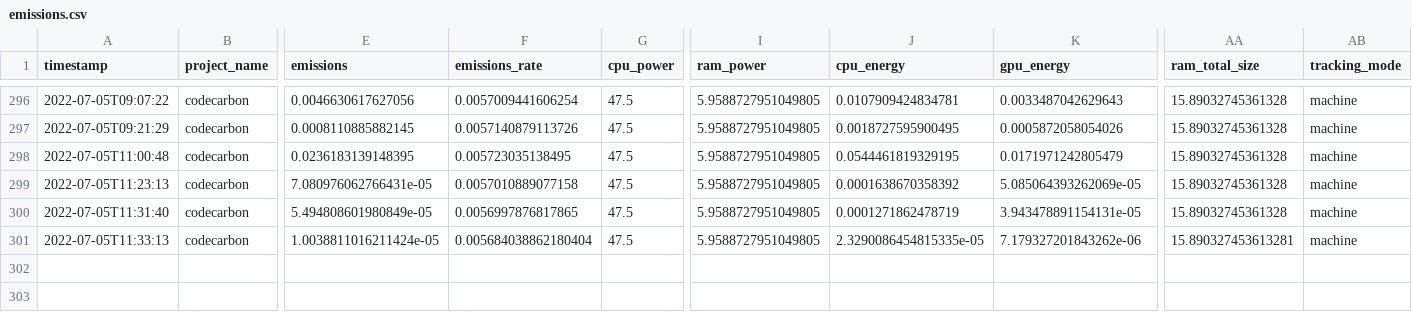
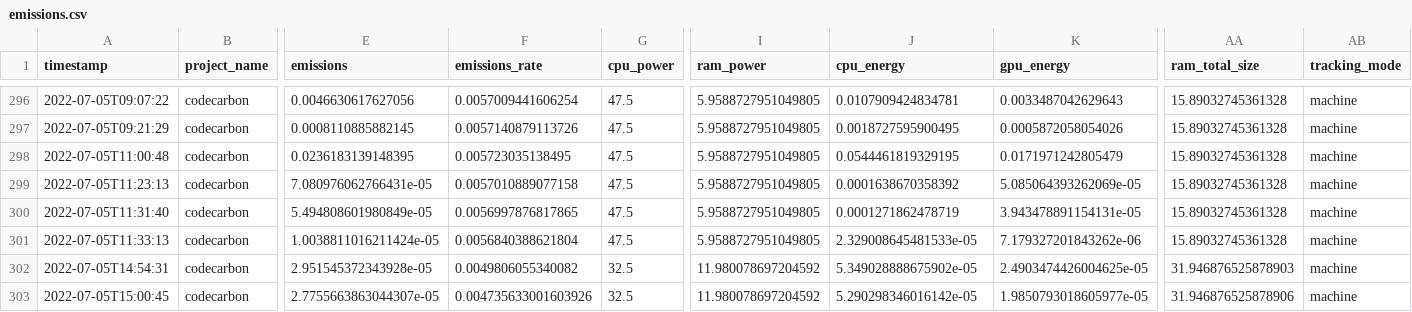
Before and after one commit to Llewe/Autonome-Systeme-Praktikum, a CSV file: out/emissions.csv, drawn as a sheet; only a part is shown, gaps mark what is left out; rows hold the shown columns only; the diff names each change by its address in the sheet, - before the commit and + after, or states it on an @@ line.

```diff
--- a/out/emissions.csv
+++ b/out/emissions.csv
-F301 (emissions_rate): 0.005684038862180404
+F301 (emissions_rate): 0.0056840388621804
-J301 (cpu_energy): 2.3290086454815335e-05
+J301 (cpu_energy): 2.329008645481533e-05
-AA301 (ram_total_size): 15.890327453613281
+AA301 (ram_total_size): 15.89032745361328
+row 302: 2022-07-05T14:54:31 | codecarbon | 2.951545372343928e-05 | 0.0049806055340082 | 32.5 | 11.980078697204592 | 5.349028888675902e-05 | 2.4903474426004625e-05 | 31.946876525878903 | machine
+row 303: 2022-07-05T15:00:45 | codecarbon | 2.7755663863044307e-05 | 0.004735633001603926 | 32.5 | 11.980078697204592 | 5.290298346016142e-05 | 1.9850793018605977e-05 | 31.946876525878906 | machine
```
Also changed, not shown: 3 other files.
